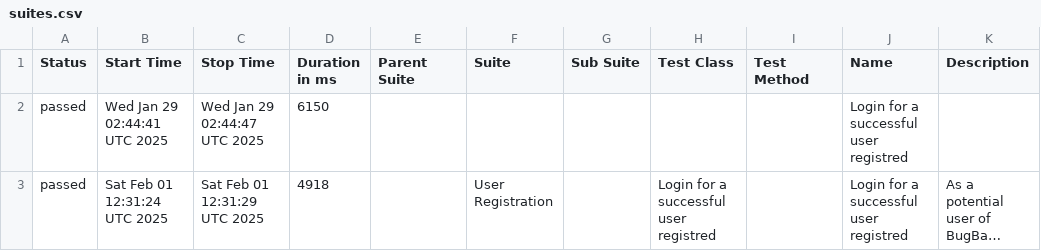
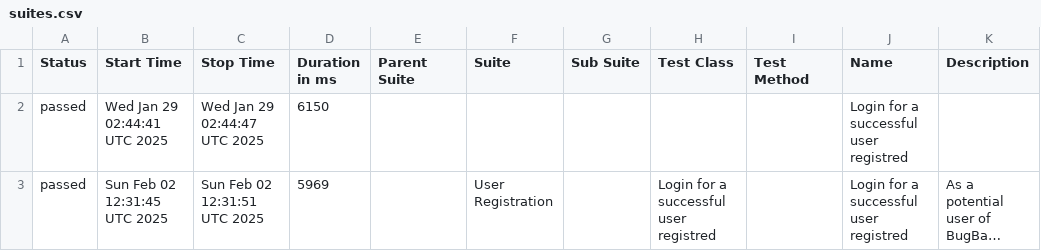
Before and after one commit to marcoshioka/JavaSeleniumCucumber, a CSV file: data/suites.csv, drawn as a sheet; long unchanged cells end in …; the diff names each change by its address in the sheet, - before the commit and + after, or states it on an @@ line.

```diff
--- a/data/suites.csv
+++ b/data/suites.csv
-B3 (Start Time): Sat Feb 01 12:31:24 UTC 2025
+B3 (Start Time): Sun Feb 02 12:31:45 UTC 2025
-C3 (Stop Time): Sat Feb 01 12:31:29 UTC 2025
+C3 (Stop Time): Sun Feb 02 12:31:51 UTC 2025
-D3 (Duration in ms): 4918
+D3 (Duration in ms): 5969
```
Also changed, not shown: 19 other files.
